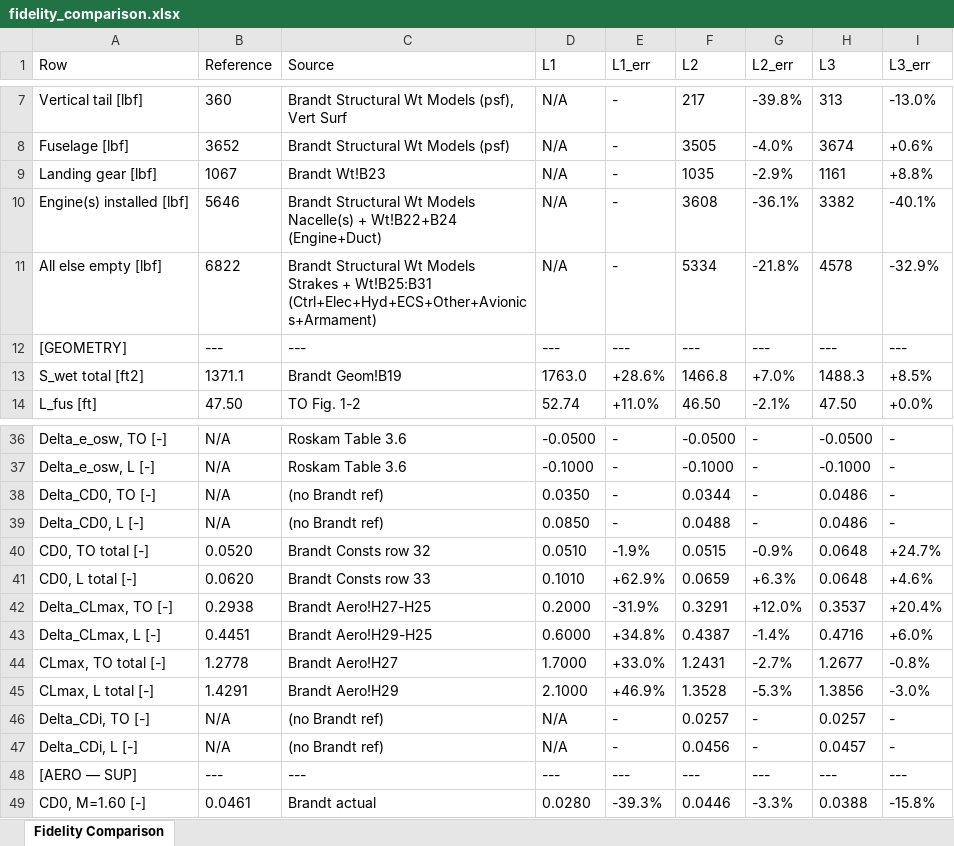
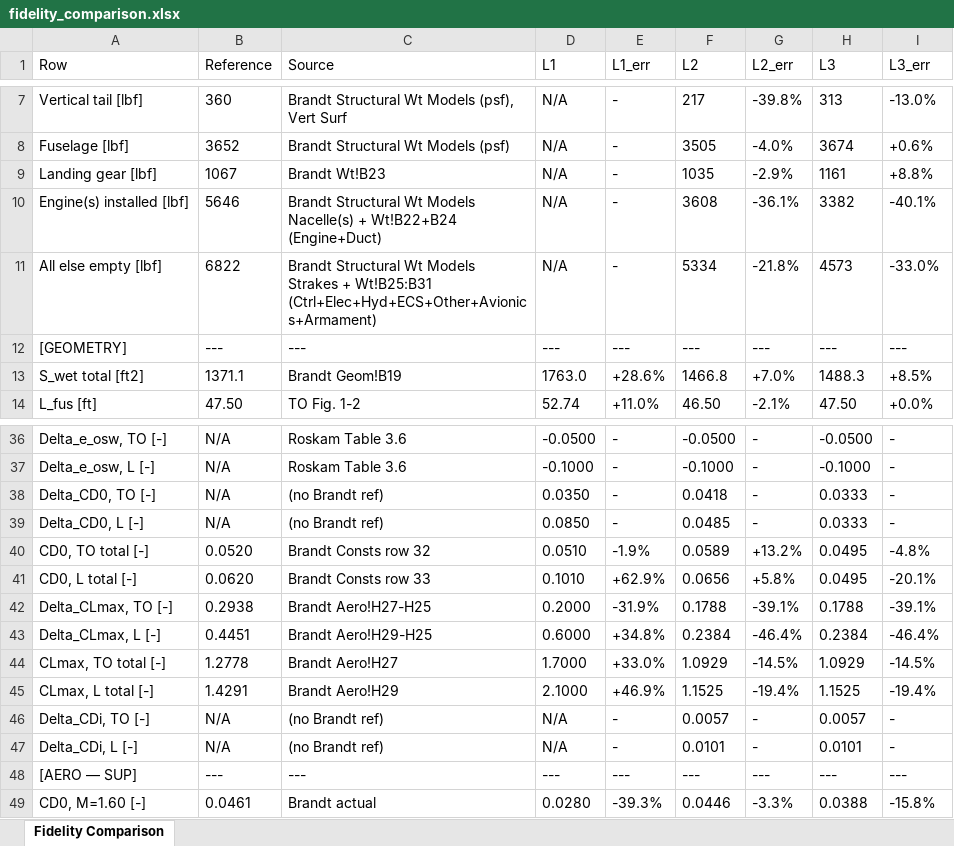
Before and after one commit to Idopt-Lab/air-vehicle-design, an Excel workbook: air_vehicle_design/sizing/examples/F16A/fidelity_comparison.xlsx, sheet Fidelity Comparison, drawn as a sheet; only a part is shown, gaps mark what is left out; values as stored, in another font and other column widths than the file's, no borders; the diff covers the shown part only; the diff names each change by its address in the sheet, - before the commit and + after, or states it on an @@ line.

Commit message:
sizing/reporting: update aero comparison reports for L2's new LEF term
aerodynamics_brandt_comparison.m's "CLmax takeoff/landing (L2 flap)" rows
and note text claimed "no slat at L2" -- now false. Relabel to "L2
flap+slat", update the notes to point at the fidelity-gap closure, and
regenerate the committed JSON/Markdown outputs from a live run.

fidelity_comparison.m's high-lift-device legend described L2 as "flap
only" and L3 as the one that "adds the LE slat" -- rewritten to describe
both levels as sharing identical flaperon/LEF formulas via the injected
ControlSurfaceSizer, with only the gear-drag buildup remaining L3-exclusive.
Regenerated the committed JSON/Excel outputs from a live run.

```diff
--- a/air_vehicle_design/sizing/examples/F16A/fidelity_comparison.xlsx (sheet Fidelity Comparison)
+++ b/air_vehicle_design/sizing/examples/F16A/fidelity_comparison.xlsx (sheet Fidelity Comparison)
-H11 (L3): 4578
+H11 (L3): 4573
-I11 (L3_err): -32.9%
+I11 (L3_err): -33.0%
-F38 (L2): 0.0344
+F38 (L2): 0.0418
-H38:H39 (L3): 0.0486
+H38:H39 (L3): 0.0333
-F39 (L2): 0.0488
+F39 (L2): 0.0485
-F40 (L2): 0.0515
+F40 (L2): 0.0589
-G40 (L2_err): -0.9%
+G40 (L2_err): +13.2%
-H40:H41 (L3): 0.0648
+H40:H41 (L3): 0.0495
-I40 (L3_err): +24.7%
+I40 (L3_err): -4.8%
-F41 (L2): 0.0659
+F41 (L2): 0.0656
-G41 (L2_err): +6.3%
+G41 (L2_err): +5.8%
-I41 (L3_err): +4.6%
+I41 (L3_err): -20.1%
-F42 (L2): 0.3291
+F42 (L2): 0.1788
-G42 (L2_err): +12.0%
+G42 (L2_err): -39.1%
-H42 (L3): 0.3537
+H42 (L3): 0.1788
-I42 (L3_err): +20.4%
+I42 (L3_err): -39.1%
-F43 (L2): 0.4387
+F43 (L2): 0.2384
-G43 (L2_err): -1.4%
+G43 (L2_err): -46.4%
-H43 (L3): 0.4716
+H43 (L3): 0.2384
-I43 (L3_err): +6.0%
+I43 (L3_err): -46.4%
-F44 (L2): 1.2431
+F44 (L2): 1.0929
-G44 (L2_err): -2.7%
+G44 (L2_err): -14.5%
-H44 (L3): 1.2677
+H44 (L3): 1.0929
-I44 (L3_err): -0.8%
+I44 (L3_err): -14.5%
-F45 (L2): 1.3528
+F45 (L2): 1.1525
-G45 (L2_err): -5.3%
+G45 (L2_err): -19.4%
-H45 (L3): 1.3856
+H45 (L3): 1.1525
-I45 (L3_err): -3.0%
+I45 (L3_err): -19.4%
-F46 (L2): 0.0257
+F46 (L2): 0.0057
-H46 (L3): 0.0257
+H46 (L3): 0.0057
-F47 (L2): 0.0456
+F47 (L2): 0.0101
-H47 (L3): 0.0457
+H47 (L3): 0.0101
```
Also changed, not shown: 4 edited cells elsewhere in this sheet, 5 other files.
